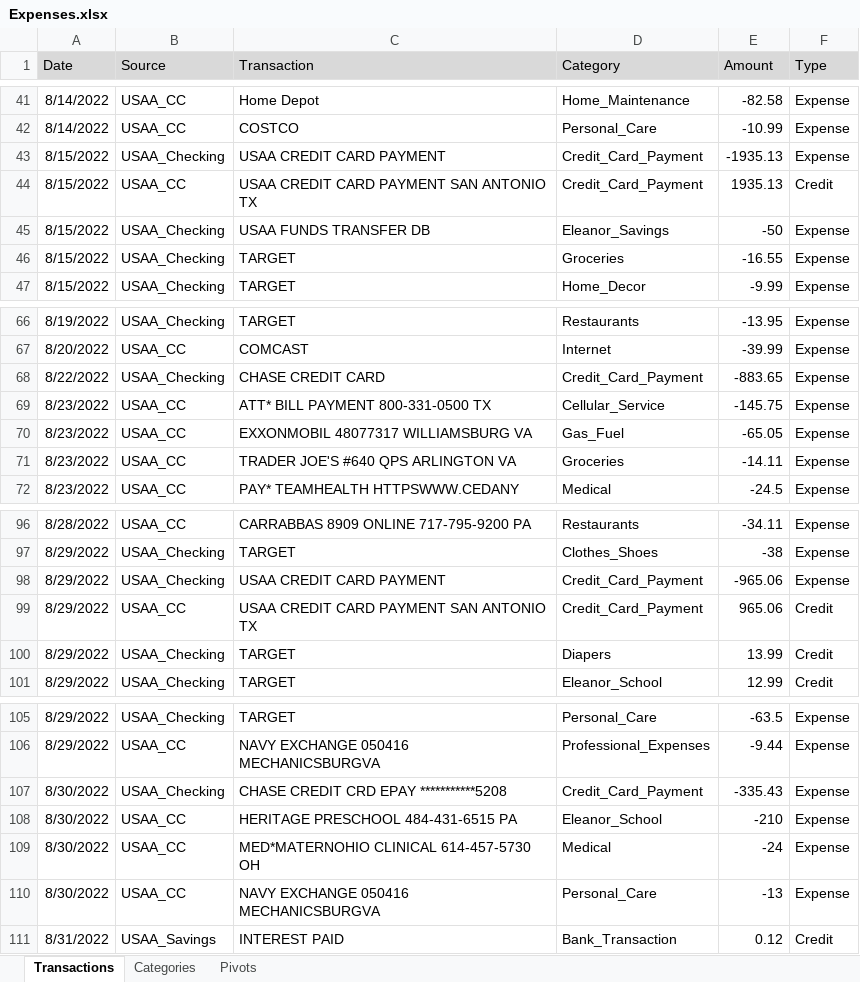
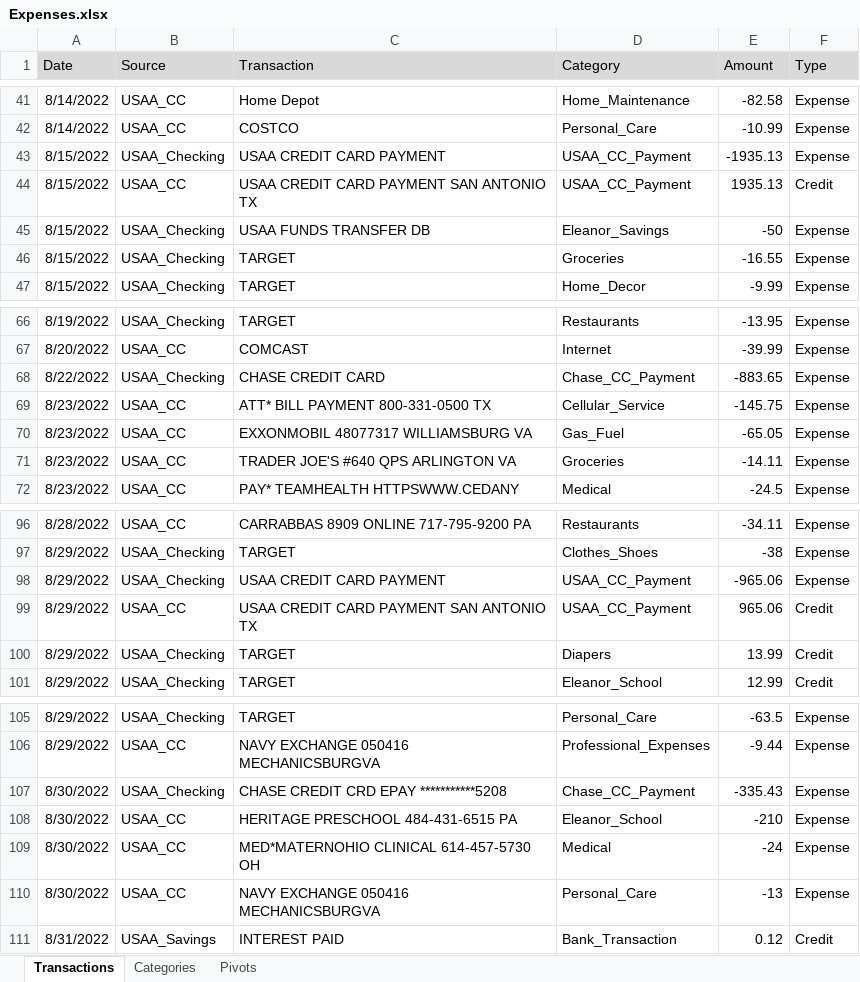
Before and after one commit to jegood78/Financial_Planning, an Excel workbook: Expenses.xlsx, sheet Transactions, drawn as a sheet; only a part is shown, gaps mark what is left out; values as stored, in another font and other column widths than the file's, no borders; table styles not drawn; the diff names each change by its address in the sheet, - before the commit and + after, or states it on an @@ line.

```diff
--- a/Expenses.xlsx (sheet Transactions)
+++ b/Expenses.xlsx (sheet Transactions)
-D43:D44 (Category): Credit_Card_Payment
+D43:D44 (Category): USAA_CC_Payment
-D68 (Category): Credit_Card_Payment
+D68 (Category): Chase_CC_Payment
-D98:D99 (Category): Credit_Card_Payment
+D98:D99 (Category): USAA_CC_Payment
-D107 (Category): Credit_Card_Payment
+D107 (Category): Chase_CC_Payment
```
Also changed, not shown: sheet Categories.
